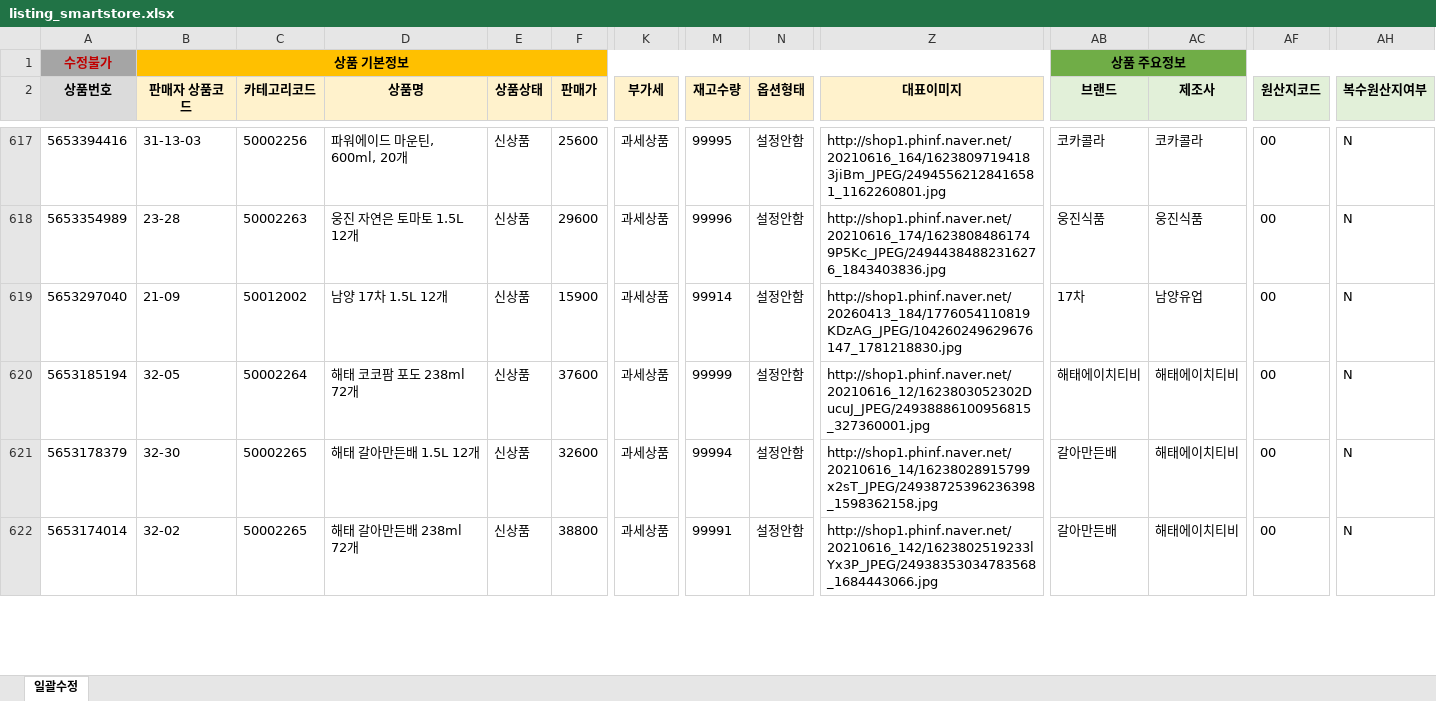
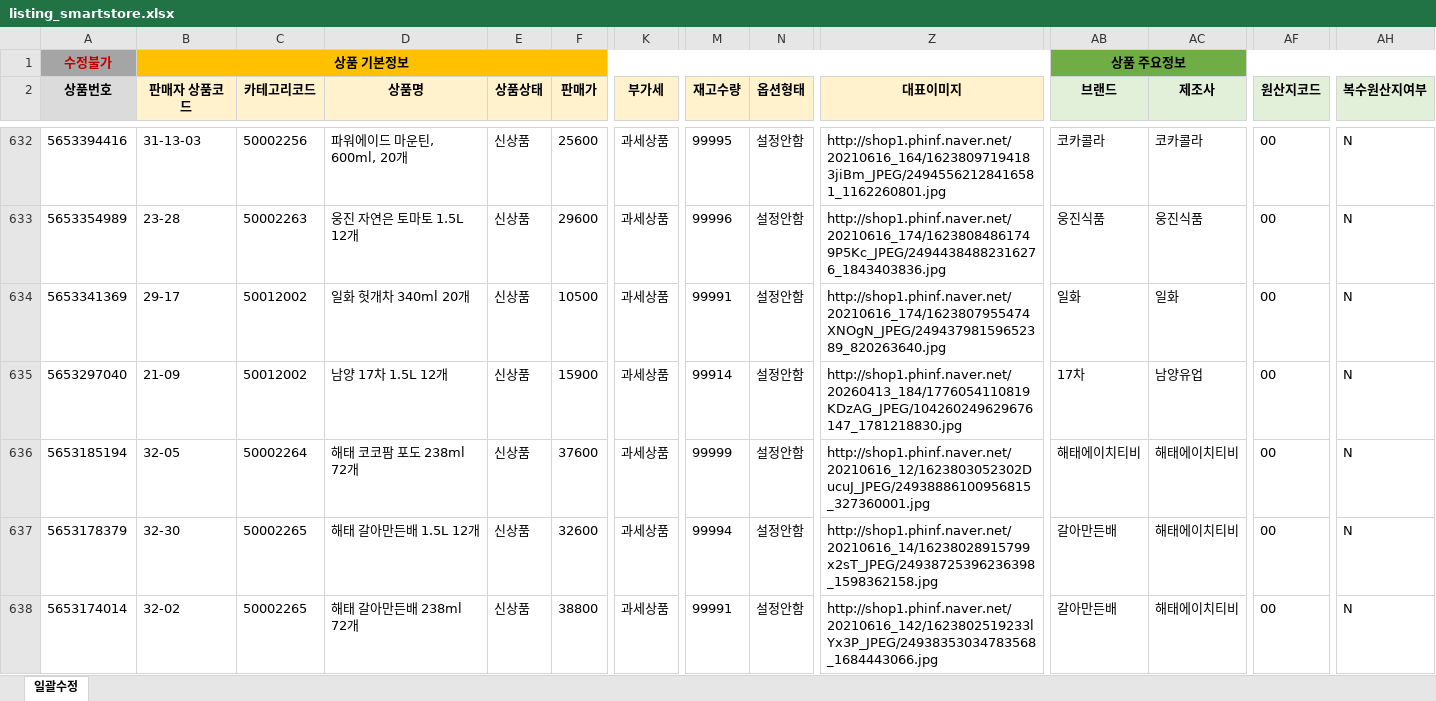
Before and after one commit to OURPROJECTDAO/work-automation-app, an Excel workbook: reference/listing_smartstore.xlsx, sheet 일괄수정, drawn as a sheet; only a part is shown, gaps mark what is left out; values as stored, in another font and other column widths than the file's, no borders; rows hold the shown columns only; the diff covers the shown part only; the diff names each change by its address in the sheet, - before the commit and + after, or states it on an @@ line.

```diff
--- a/reference/listing_smartstore.xlsx (sheet 일괄수정)
+++ b/reference/listing_smartstore.xlsx (sheet 일괄수정)
+row 634: 5653341369 | 29-17 | 50012002 | 일화 헛개차 340ml 20개 | 신상품 | 10500 | 과세상품 | 99991 | 설정안함 | http://shop1.phinf.naver.net/20210616_174/1623807955474XNOgN_JPEG/24943798159652389_820263640.jpg | 일화 | 일화 | 00 | N
```
Also changed, not shown: 19 added rows, 1 removed row and 18 edited cells elsewhere in this sheet.
